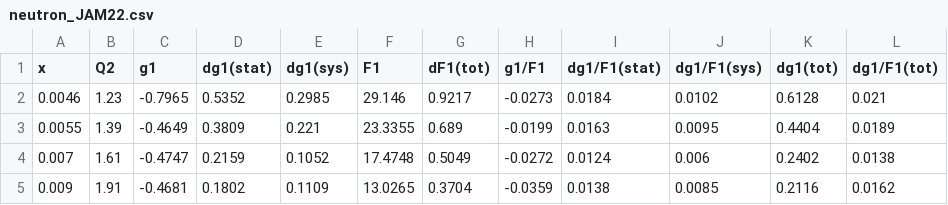
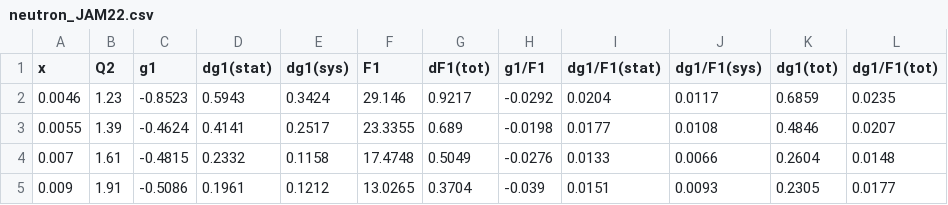
Before and after one commit to qnz3gx/sim.github.io, a CSV file: neutron_JAM22.csv, drawn as a sheet; only a part is shown; the diff covers the shown part only.

```diff
--- a/neutron_JAM22.csv
+++ b/neutron_JAM22.csv
@@ -1,5 +1,5 @@
 x,Q2,g1,dg1(stat),dg1(sys),F1,dF1(tot),g1/F1,dg1/F1(stat),dg1/F1(sys),dg1(tot),dg1/F1(tot)
-0.0046,1.23,-0.7965,0.5352,0.2985,29.146,0.9217,-0.0273,0.0184,0.0102,0.6128,0.021
-0.0055,1.39,-0.4649,0.3809,0.221,23.3355,0.689,-0.0199,0.0163,0.0095,0.4404,0.0189
-0.007,1.61,-0.4747,0.2159,0.1052,17.4748,0.5049,-0.0272,0.0124,0.006,0.2402,0.0138
-0.009,1.91,-0.4681,0.1802,0.1109,13.0265,0.3704,-0.0359,0.0138,0.0085,0.2116,0.0162
+0.0046,1.23,-0.8523,0.5943,0.3424,29.146,0.9217,-0.0292,0.0204,0.0117,0.6859,0.0235
+0.0055,1.39,-0.4624,0.4141,0.2517,23.3355,0.689,-0.0198,0.0177,0.0108,0.4846,0.0207
+0.007,1.61,-0.4815,0.2332,0.1158,17.4748,0.5049,-0.0276,0.0133,0.0066,0.2604,0.0148
+0.009,1.91,-0.5086,0.1961,0.1212,13.0265,0.3704,-0.039,0.0151,0.0093,0.2305,0.0177
```
Also changed, not shown: 88 edited cells elsewhere in this file, NeutronData.csv, deuteron_CJ15nlo.csv, 15 other files.
